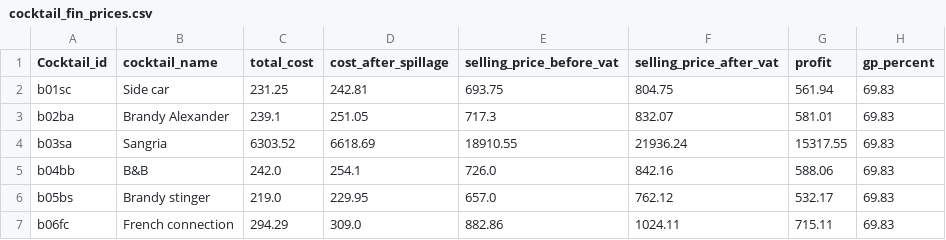
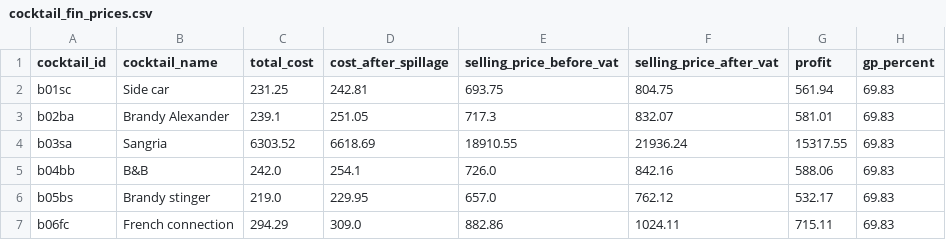
Before and after one commit to Wan7iku/Cocktail-Pricing-App, a CSV file: data/cocktail_fin_prices.csv, drawn as a sheet; only a part is shown.

```diff
--- a/data/cocktail_fin_prices.csv
+++ b/data/cocktail_fin_prices.csv
@@ -1,2 +1,2 @@
-Cocktail_id,cocktail_name,total_cost,cost_after_spillage,selling_price_before_vat,selling_price_after_vat,profit,gp_percent
+cocktail_id,cocktail_name,total_cost,cost_after_spillage,selling_price_before_vat,selling_price_after_vat,profit,gp_percent
 b01sc,Side car,231.25,242.81,693.75,804.75,561.94,69.83
```
Also changed, not shown: data/cocktail_prices.csv, data/recipes.csv, 1 other file.
